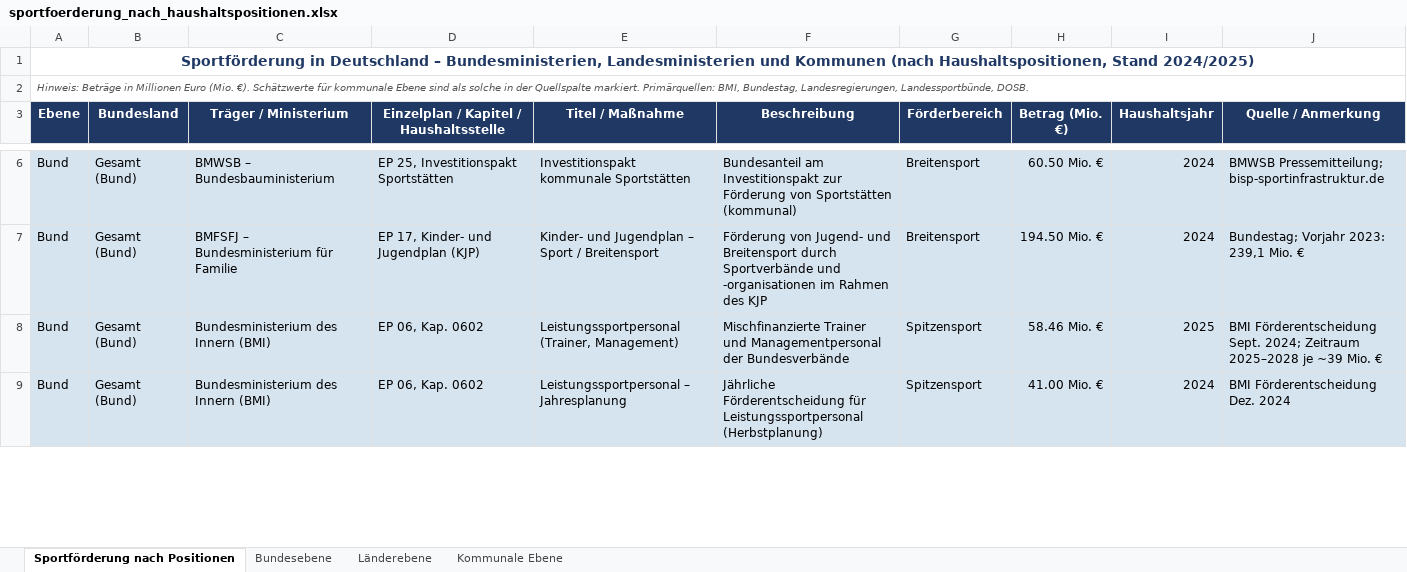
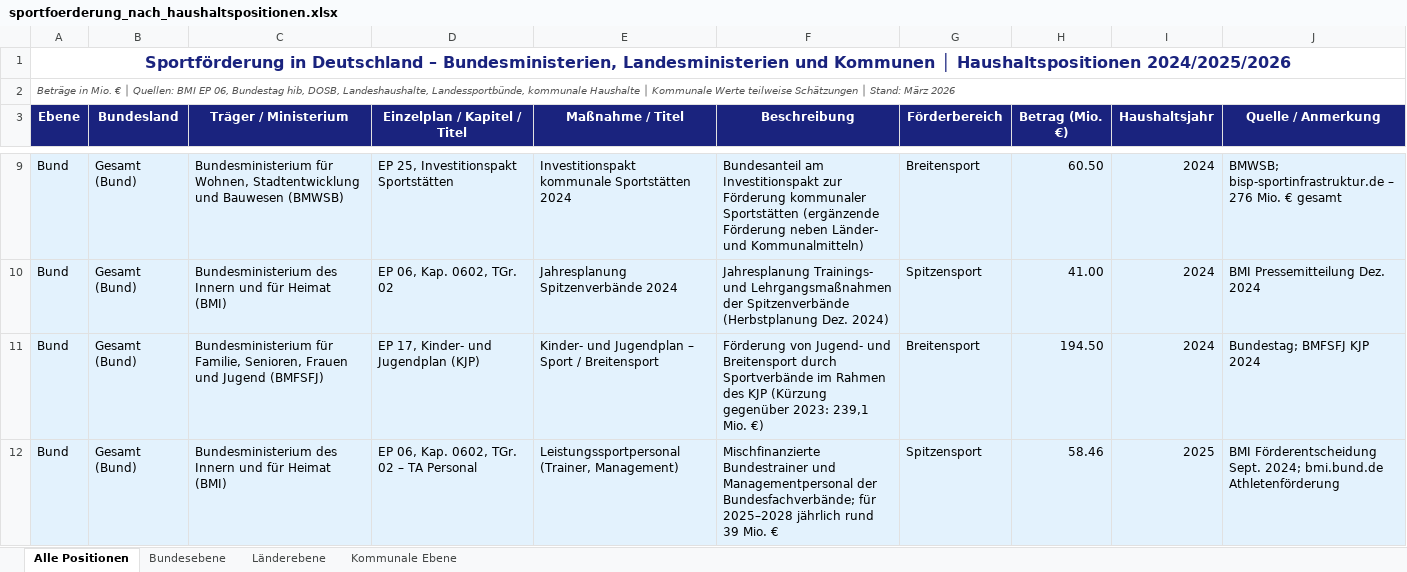
Before and after one commit to NHagar/claude-plugins-journalism, an Excel workbook: sportfoerderung_nach_haushaltspositionen.xlsx, sheet Alle Positionen, drawn as a sheet; only a part is shown, gaps mark what is left out; values as stored, in another font and other column widths than the file's, no borders; removed rows and columns are numbered as before the commit, all else as after; the diff covers the shown part only; the diff names each change by its address in the sheet, - before the commit and + after, or states it on an @@ line.

```diff
--- a/sportfoerderung_nach_haushaltspositionen.xlsx (sheet Alle Positionen)
+++ b/sportfoerderung_nach_haushaltspositionen.xlsx (sheet Alle Positionen)
-sheet tab: Sportförderung nach Positionen
+sheet tab: Alle Positionen
-A1 (Ebene): …und Kommunen (nach Haushaltspositionen, Stand 2024/2025)
+A1 (Ebene): …und Kommunen │ Haushaltspositionen 2024/2025/2026
-A1 text colour: #1F3864
+A1 text colour: #1A237E, text size: larger
-A2 (Ebene): Hinweis: Beträge in Millionen Euro (Mio. €). Schätzwerte für kommunale Ebene sind als solche in der Quellspalte markiert. Primärquellen: BMI, Bundestag, Landesregierungen, Landessportbünde, DOSB.
+A2 (Ebene): Beträge in Mio. € │ Quellen: BMI EP 06, Bundestag hib, DOSB, Landeshaushalte, Landessportbünde, kommunale Haushalte │ Kommunale Werte teilweise Schätzungen │ Stand: März 2026
-A3:J3 fill: #1F3864
+A3:J3 fill: #1A237E
-D3: Einzelplan / Kapitel / Haushaltsstelle
+D3: Einzelplan / Kapitel / Titel
-E3: Titel / Maßnahme
+E3: Maßnahme / Titel
-C9 (Träger / Ministerium): BMWSB – Bundesbauministerium
+C9 (Träger / Ministerium): Bundesministerium für Wohnen, Stadtentwicklung und Bauwesen (BMWSB)
-E9 (Maßnahme / Titel): Investitionspakt kommunale Sportstätten
+E9 (Maßnahme / Titel): Investitionspakt kommunale Sportstätten 2024
-F9 (Beschreibung): …zur Förderung von Sportstätten (kommunal)
+F9 (Beschreibung): …zur Förderung kommunaler Sportstätten (ergänzende Förderung neben Länder- und Kommunalmitteln)
-H9 (Betrag (Mio. €)): 60.50 Mio. €
+H9 (Betrag (Mio. €)): 60.50
-J9 (Quelle / Anmerkung): BMWSB Pressemitteilung; bisp-sportinfrastruktur.de
+J9 (Quelle / Anmerkung): BMWSB; bisp-sportinfrastruktur.de – 276 Mio. € gesamt
+row 10: Bund | Gesamt (Bund) | Bundesministerium des Innern und für Heimat (BMI) | EP 06, Kap. 0602, TGr. 02 | Jahresplanung Spitzenverbände 2024 | Jahresplanung Trainings- und Lehrgangsmaßnahmen der Spitzenverbände (Herbstplanung Dez. 2024) | Spitzensport | 41.00 | 2024 | BMI Pressemitteilung Dez. 2024
-C11 (Träger / Ministerium): BMFSFJ – Bundesministerium für Familie
+C11 (Träger / Ministerium): Bundesministerium für Familie, Senioren, Frauen und Jugend (BMFSFJ)
-F11 (Beschreibung): …durch Sportverbände und -organisationen im Rahmen des KJP
+F11 (Beschreibung): …durch Sportverbände im Rahmen des KJP (Kürzung gegenüber 2023: 239,1 Mio. €)
-H11 (Betrag (Mio. €)): 194.50 Mio. €
+H11 (Betrag (Mio. €)): 194.50
-J11 (Quelle / Anmerkung): Bundestag; Vorjahr 2023: 239,1 Mio. €
+J11 (Quelle / Anmerkung): Bundestag; BMFSFJ KJP 2024
-C12 (Träger / Ministerium): Bundesministerium des Innern (BMI)
+C12 (Träger / Ministerium): Bundesministerium des Innern und für Heimat (BMI)
-D12 (Einzelplan / Kapitel / Titel): EP 06, Kap. 0602
+D12 (Einzelplan / Kapitel / Titel): EP 06, Kap. 0602, TGr. 02 – TA Personal
-F12 (Beschreibung): Mischfinanzierte Trainer und Managementpersonal der Bundesverbände
+F12 (Beschreibung): Mischfinanzierte Bundestrainer und Managementpersonal der Bundesfachverbände; für 2025–2028 jährlich rund 39 Mio. €
-H12 (Betrag (Mio. €)): 58.46 Mio. €
+H12 (Betrag (Mio. €)): 58.46
-J12 (Quelle / Anmerkung): …Sept. 2024; Zeitraum 2025–2028 je ~39 Mio. €
+J12 (Quelle / Anmerkung): …Sept. 2024; bmi.bund.de Athletenförderung
-row 9: Bund | Gesamt (Bund) | Bundesministerium des Innern (BMI) | EP 06, Kap. 0602 | Leistungssportpersonal – Jahresplanung | Jährliche Förderentscheidung für Leistungssportpersonal (Herbstplanung) | Spitzensport | 41.00 Mio. € | 2024 | BMI Förderentscheidung Dez. 2024
```
Also changed, not shown: 28 added rows, 1 removed row and 213 edited cells elsewhere in this sheet, sheet Länderebene, sheet Bundesebene, sheet Kommunale Ebene, sportfoerderung_nach_bundeslaendern.xlsx, 1 other file.
